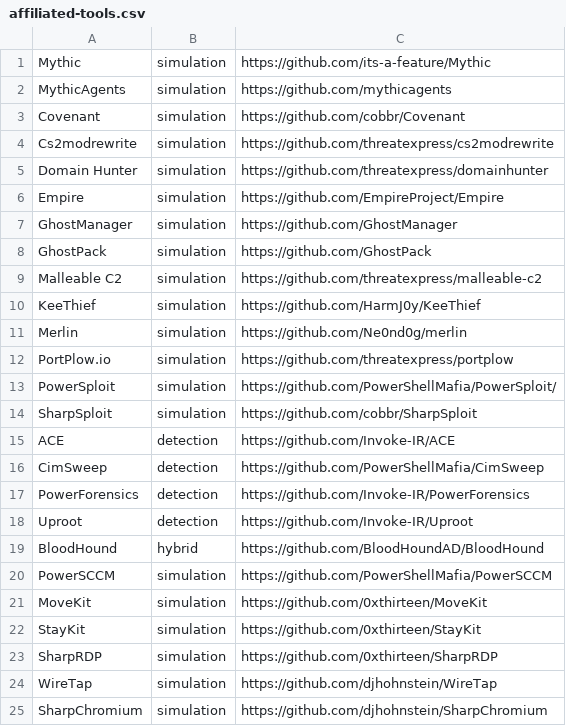
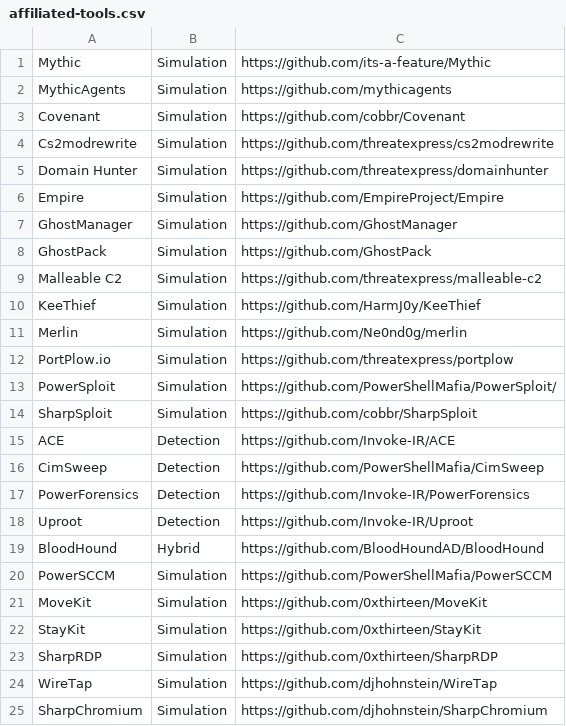
Before and after one commit to SpecterOps/chronology, a CSV file: affiliated-tools.csv, drawn as a sheet.

Commit message:
Updated Categories

```diff
--- a/affiliated-tools.csv
+++ b/affiliated-tools.csv
@@ -1,25 +1,25 @@
-Mythic,simulation,https://github.com/its-a-feature/Mythic
-MythicAgents,simulation,https://github.com/mythicagents
-Covenant,simulation,https://github.com/cobbr/Covenant
-Cs2modrewrite,simulation,https://github.com/threatexpress/cs2modrewrite
-Domain Hunter,simulation,https://github.com/threatexpress/domainhunter
-Empire,simulation,https://github.com/EmpireProject/Empire
-GhostManager,simulation,https://github.com/GhostManager
-GhostPack,simulation,https://github.com/GhostPack
-Malleable C2,simulation,https://github.com/threatexpress/malleable-c2
-KeeThief,simulation,https://github.com/HarmJ0y/KeeThief
-Merlin,simulation,https://github.com/Ne0nd0g/merlin
-PortPlow.io,simulation,https://github.com/threatexpress/portplow
-PowerSploit,simulation,https://github.com/PowerShellMafia/PowerSploit/
-SharpSploit,simulation,https://github.com/cobbr/SharpSploit
-ACE,detection,https://github.com/Invoke-IR/ACE
-CimSweep,detection,https://github.com/PowerShellMafia/CimSweep
-PowerForensics,detection,https://github.com/Invoke-IR/PowerForensics
-Uproot,detection,https://github.com/Invoke-IR/Uproot
-BloodHound,hybrid,https://github.com/BloodHoundAD/BloodHound
-PowerSCCM,simulation,https://github.com/PowerShellMafia/PowerSCCM
-MoveKit,simulation,https://github.com/0xthirteen/MoveKit
-StayKit,simulation,https://github.com/0xthirteen/StayKit
-SharpRDP,simulation,https://github.com/0xthirteen/SharpRDP
-WireTap,simulation,https://github.com/djhohnstein/WireTap
-SharpChromium,simulation,https://github.com/djhohnstein/SharpChromium
+Mythic,Simulation,https://github.com/its-a-feature/Mythic
+MythicAgents,Simulation,https://github.com/mythicagents
+Covenant,Simulation,https://github.com/cobbr/Covenant
+Cs2modrewrite,Simulation,https://github.com/threatexpress/cs2modrewrite
+Domain Hunter,Simulation,https://github.com/threatexpress/domainhunter
+Empire,Simulation,https://github.com/EmpireProject/Empire
+GhostManager,Simulation,https://github.com/GhostManager
+GhostPack,Simulation,https://github.com/GhostPack
+Malleable C2,Simulation,https://github.com/threatexpress/malleable-c2
+KeeThief,Simulation,https://github.com/HarmJ0y/KeeThief
+Merlin,Simulation,https://github.com/Ne0nd0g/merlin
+PortPlow.io,Simulation,https://github.com/threatexpress/portplow
+PowerSploit,Simulation,https://github.com/PowerShellMafia/PowerSploit/
+SharpSploit,Simulation,https://github.com/cobbr/SharpSploit
+ACE,Detection,https://github.com/Invoke-IR/ACE
+CimSweep,Detection,https://github.com/PowerShellMafia/CimSweep
+PowerForensics,Detection,https://github.com/Invoke-IR/PowerForensics
+Uproot,Detection,https://github.com/Invoke-IR/Uproot
+BloodHound,Hybrid,https://github.com/BloodHoundAD/BloodHound
+PowerSCCM,Simulation,https://github.com/PowerShellMafia/PowerSCCM
+MoveKit,Simulation,https://github.com/0xthirteen/MoveKit
+StayKit,Simulation,https://github.com/0xthirteen/StayKit
+SharpRDP,Simulation,https://github.com/0xthirteen/SharpRDP
+WireTap,Simulation,https://github.com/djhohnstein/WireTap
+SharpChromium,Simulation,https://github.com/djhohnstein/SharpChromium
```
